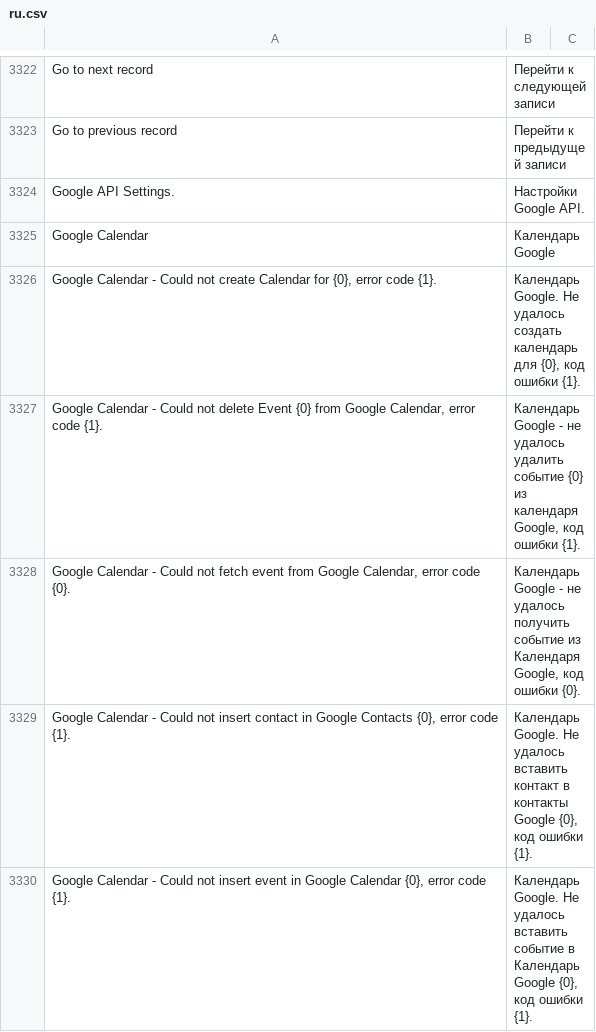
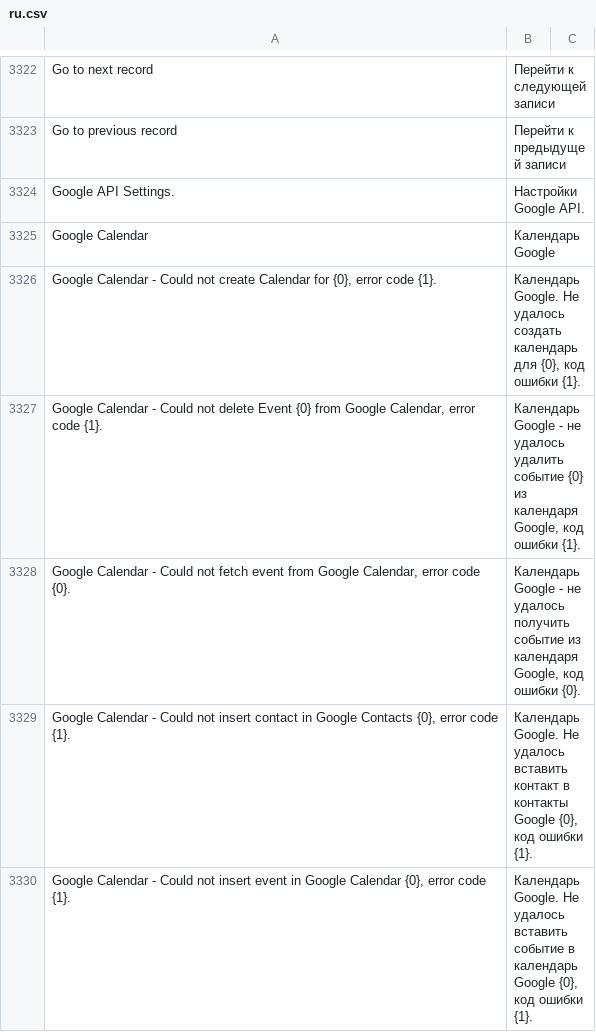
Before and after one commit to Dinext-pro/dinext_platform, a CSV file: frappe/translations/ru.csv, drawn as a sheet; only a part is shown, gaps mark what is left out; the diff covers the shown part only.

Commit message:
Update ru.csv

```diff
--- a/frappe/translations/ru.csv
+++ b/frappe/translations/ru.csv
@@ -3327,4 +3327,4 @@ Google Calendar,Календарь Google,
 "Google Calendar - Could not delete Event {0} from Google Calendar, error code {1}.","Календарь Google - не удалось удалить событие {0} из календаря Google, код ошибки {1}.",
-"Google Calendar - Could not fetch event from Google Calendar, error code {0}.","Календарь Google - не удалось получить событие из Календаря Google, код ошибки {0}.",
+"Google Calendar - Could not fetch event from Google Calendar, error code {0}.","Календарь Google - не удалось получить событие из календаря Google, код ошибки {0}.",
 "Google Calendar - Could not insert contact in Google Contacts {0}, error code {1}.","Календарь Google. Не удалось вставить контакт в контакты Google {0}, код ошибки {1}.",
-"Google Calendar - Could not insert event in Google Calendar {0}, error code {1}.","Календарь Google. Не удалось вставить событие в Календарь Google {0}, код ошибки {1}.",
+"Google Calendar - Could not insert event in Google Calendar {0}, error code {1}.","Календарь Google. Не удалось вставить событие в календарь Google {0}, код ошибки {1}.",
```
Also changed, not shown: 19 edited cells elsewhere in this file.
